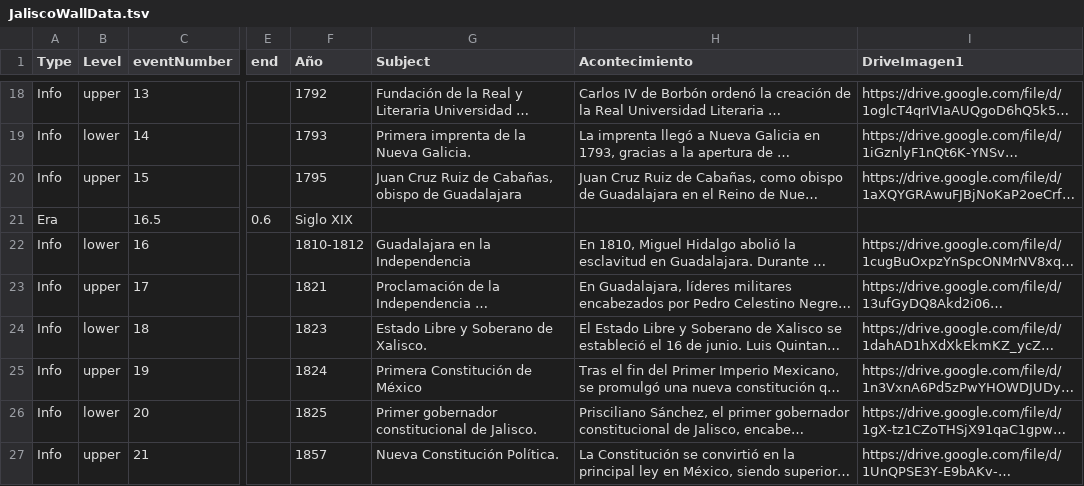
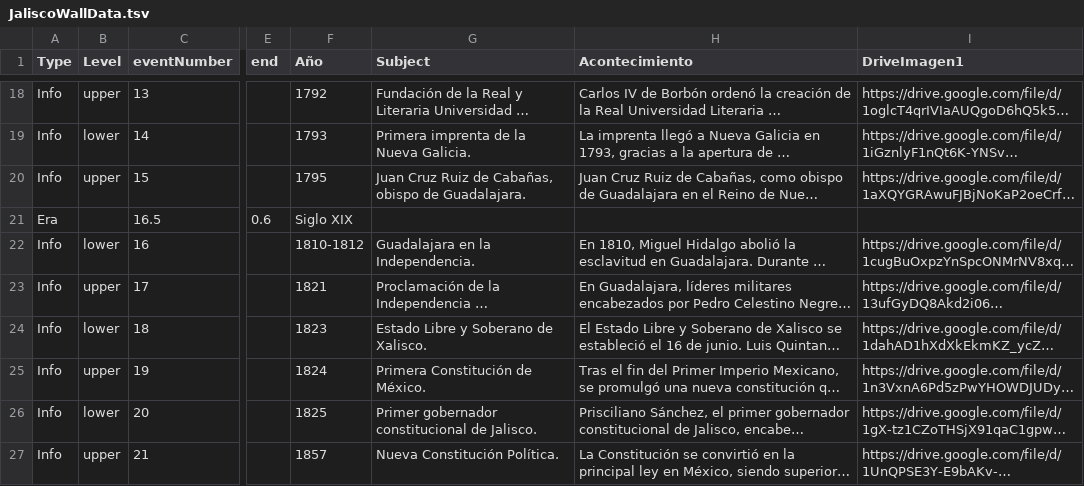
Before and after one commit to mrdale1958/nextjs-jalisco-wall-2024-ts, a TSV file: app/lib/JaliscoWallData.tsv, drawn as a sheet; only a part is shown, gaps mark what is left out; long unchanged cells end in …; the diff covers the shown part only; the diff names each change by its address in the sheet, - before the commit and + after, or states it on an @@ line.

Commit message:
Text changes for Punch List 2

```diff
--- a/app/lib/JaliscoWallData.tsv
+++ b/app/lib/JaliscoWallData.tsv
-G20 (Subject): …obispo de Guadalajara
+G20 (Subject): …obispo de Guadalajara.
-G22 (Subject): Guadalajara en la Independencia
+G22 (Subject): Guadalajara en la Independencia.
-G25 (Subject): Primera Constitución de México
+G25 (Subject): Primera Constitución de México.
```
Also changed, not shown: 25 edited cells elsewhere in this file.
